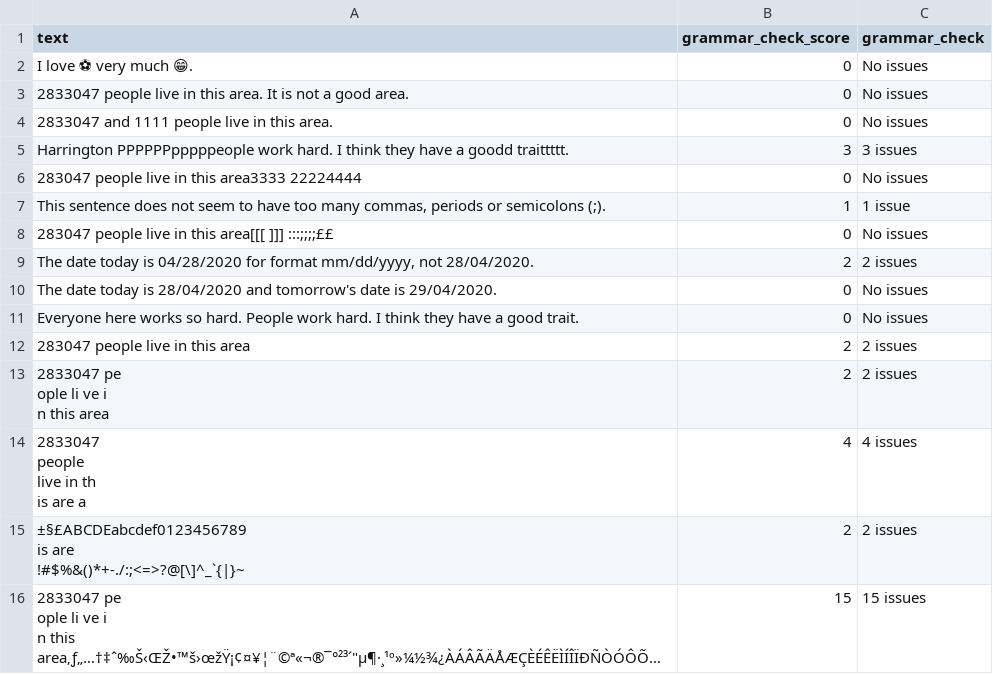
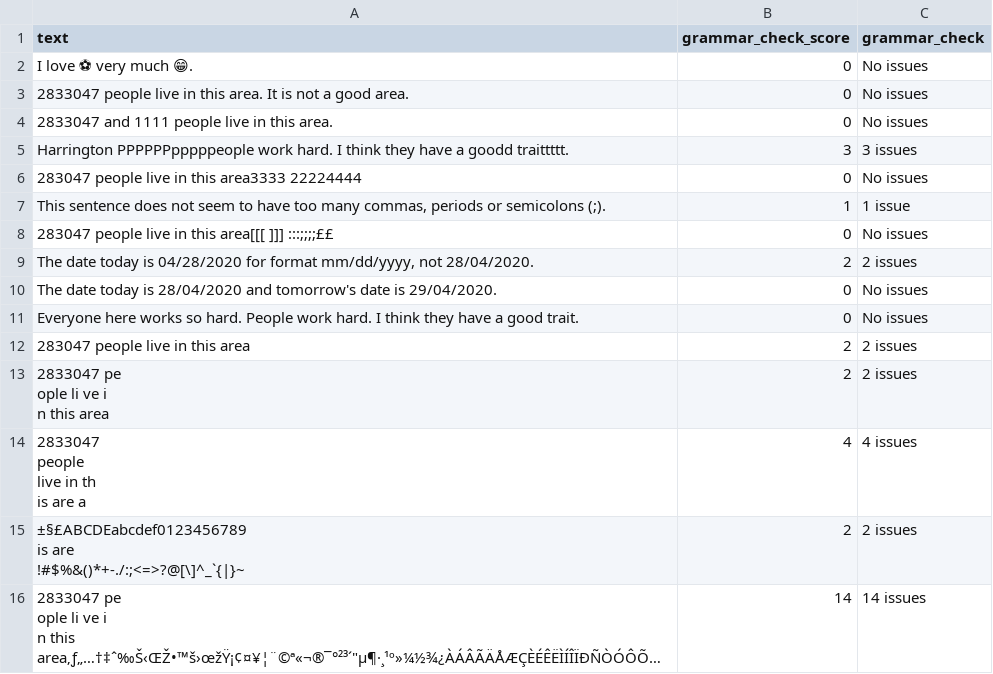
Before and after one commit to neomatrix369/nlp_profiler, a CSV file: slow-tests/acceptance_tests/data/expected_profiled_dataframe_grammar_check.csv, drawn as a sheet; long unchanged cells end in …; the diff names each change by its address in the sheet, - before the commit and + after, or states it on an @@ line.

Commit message:
updated passing test

```diff
--- a/slow-tests/acceptance_tests/data/expected_profiled_dataframe_grammar_check.csv
+++ b/slow-tests/acceptance_tests/data/expected_profiled_dataframe_grammar_check.csv
-B16 (grammar_check_score): 15
+B16 (grammar_check_score): 14
-C16 (grammar_check): 15 issues
+C16 (grammar_check): 14 issues
```
